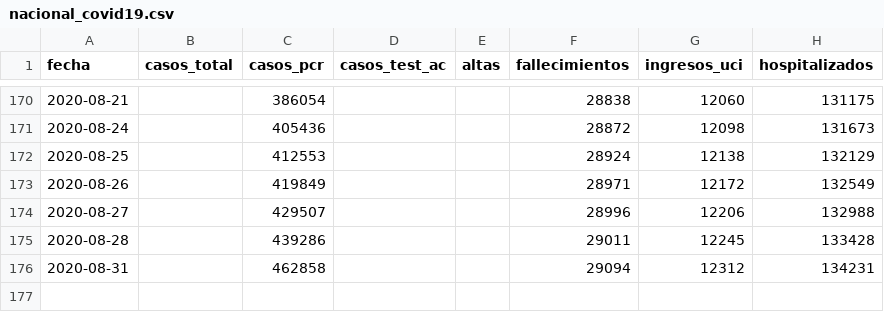
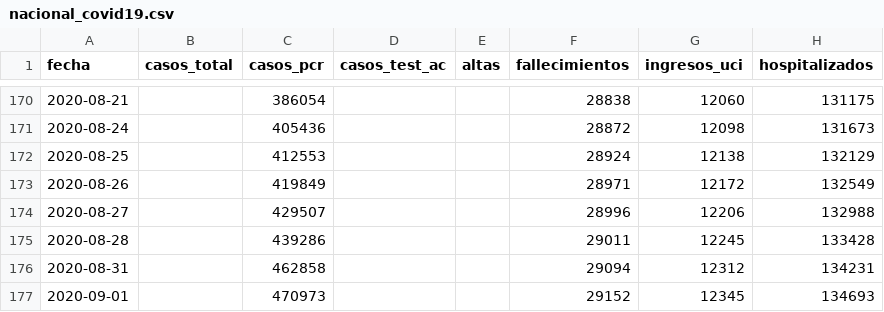
Before and after one commit to datadista/datasets, a CSV file: COVID 19/nacional_covid19.csv, drawn as a sheet; only a part is shown, gaps mark what is left out; the diff names each change by its address in the sheet, - before the commit and + after, or states it on an @@ line.

Commit message:
Added new data

```diff
--- a/COVID 19/nacional_covid19.csv
+++ b/COVID 19/nacional_covid19.csv
+row 177: 2020-09-01 |  | 470973 |  |  | 29152 | 12345 | 134693
```
